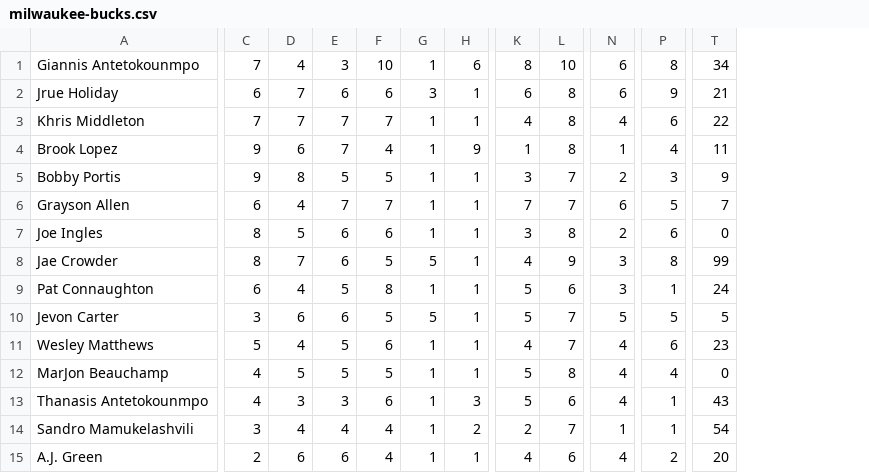
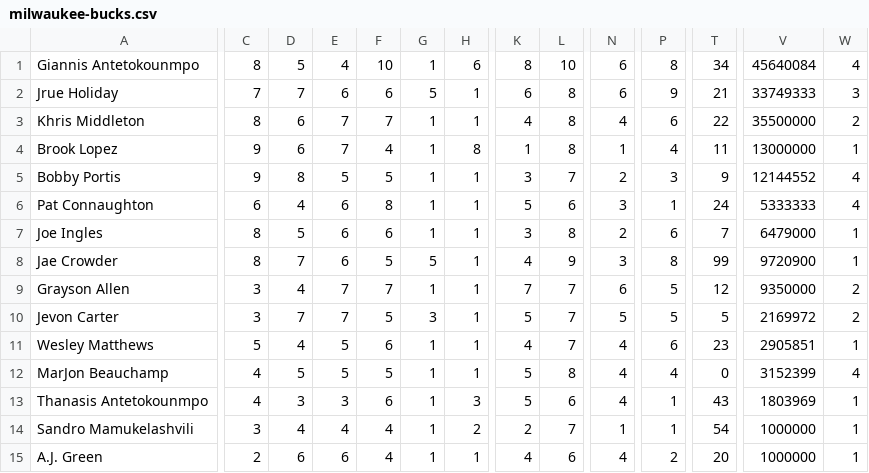
Before and after one commit to EthanJanecek/PixelBall, a CSV file: data/milwaukee-bucks.csv, drawn as a sheet; only a part is shown, gaps mark what is left out; removed rows and columns are numbered as before the commit, all else as after; rows hold the shown columns only; the diff covers the shown part only; the diff names each change by its address in the sheet, - before the commit and + after, or states it on an @@ line.

```diff
--- a/data/milwaukee-bucks.csv
+++ b/data/milwaukee-bucks.csv
+column V, rows 1-8: 45640084 | 33749333 | 35500000 | 13000000 | 12144552 | 5333333 | 6479000 | 9720900; rows 10-15: 2169972 | 2905851 | 3152399 | 1803969 | 1000000 | 1000000
+column W, rows 1-8: 4 | 3 | 2 | 1 | 4 | 4 | 1 | 1; rows 10-15: 2 | 1 | 4 | 1 | 1 | 1
-C1: 7
+C1: 8
-D1: 4
+D1: 5
-E1: 3
+E1: 4
-C2: 6
+C2: 7
-G2: 3
+G2: 5
-C3: 7
+C3: 8
-D3: 7
+D3: 6
-H4: 9
+H4: 8
-A6: Grayson Allen
+A6: Pat Connaughton
-E6: 7
+E6: 6
-F6: 7
+F6: 8
-K6: 7
+K6: 5
-L6: 7
+L6: 6
-N6: 6
+N6: 3
-P6: 5
+P6: 1
-T6: 7
+T6: 24
-T7: 0
+T7: 7
-row 9: Pat Connaughton | 6 | 4 | 5 | 8 | 1 | 1 | 5 | 6 | 3 | 1 | 24
+row 9: Grayson Allen | 3 | 4 | 7 | 7 | 1 | 1 | 7 | 7 | 6 | 5 | 12 | 9350000 | 2
-D10: 6
+D10: 7
-E10: 6
+E10: 7
-G10: 5
+G10: 3
```
Also changed, not shown: 2 edited cells elsewhere in this file, data/boston-celtics.csv, data/los-angeles-clippers.csv, 33 other files.
